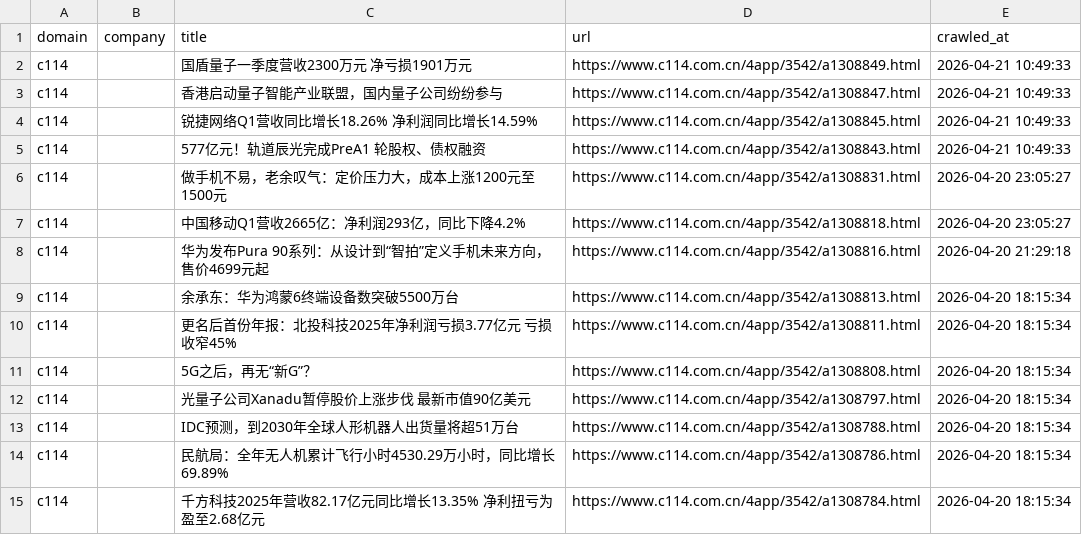
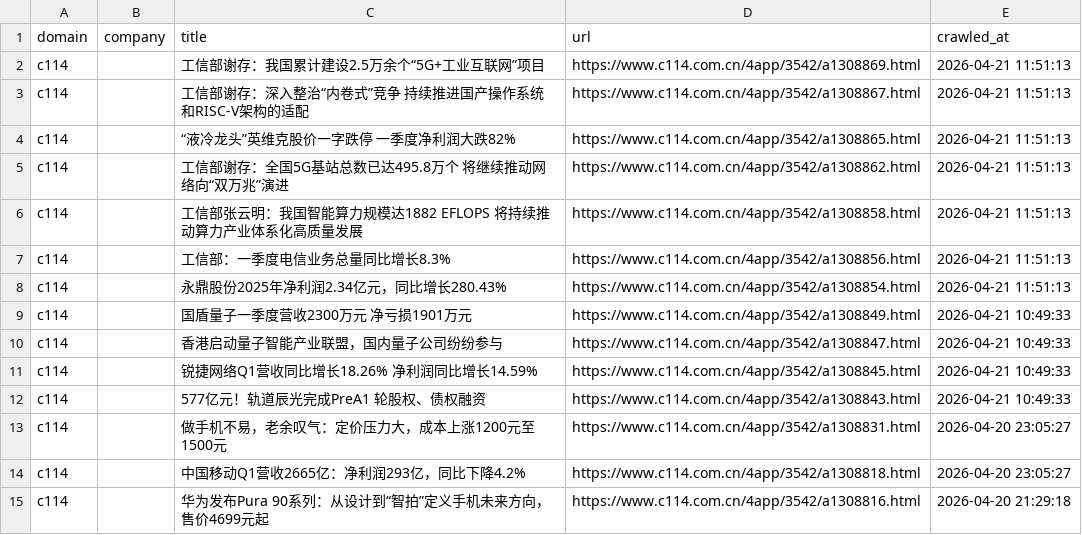
Before and after one commit to levelupup/news_crawler, a CSV file: data/c114.csv, drawn as a sheet; only a part is shown; the shorter side is filled out with more unchanged rows; the diff names each change by its address in the sheet, - before the commit and + after, or states it on an @@ line.

```diff
--- a/data/c114.csv
+++ b/data/c114.csv
+row 2: c114 |  | 工信部谢存：我国累计建设2.5万余个“5G+工业互联网”项目 | https://www.c114.com.cn/4app/3542/a1308869.html | 2026-04-21 11:51:13
+row 3: c114 |  | 工信部谢存：深入整治“内卷式”竞争 持续推进国产操作系统和RISC-V架构的适配 | https://www.c114.com.cn/4app/3542/a1308867.html | 2026-04-21 11:51:13
+row 4: c114 |  | “液冷龙头”英维克股价一字跌停 一季度净利润大跌82% | https://www.c114.com.cn/4app/3542/a1308865.html | 2026-04-21 11:51:13
+row 5: c114 |  | 工信部谢存：全国5G基站总数已达495.8万个 将继续推动网络向“双万兆”演进 | https://www.c114.com.cn/4app/3542/a1308862.html | 2026-04-21 11:51:13
+row 6: c114 |  | 工信部张云明：我国智能算力规模达1882 EFLOPS 将持续推动算力产业体系化高质量发展 | https://www.c114.com.cn/4app/3542/a1308858.html | 2026-04-21 11:51:13
+row 7: c114 |  | 工信部：一季度电信业务总量同比增长8.3% | https://www.c114.com.cn/4app/3542/a1308856.html | 2026-04-21 11:51:13
+row 8: c114 |  | 永鼎股份2025年净利润2.34亿元，同比增长280.43% | https://www.c114.com.cn/4app/3542/a1308854.html | 2026-04-21 11:51:13
```
Also changed, not shown: data/economictimes.csv, data/einnews.csv, 22 other files.
